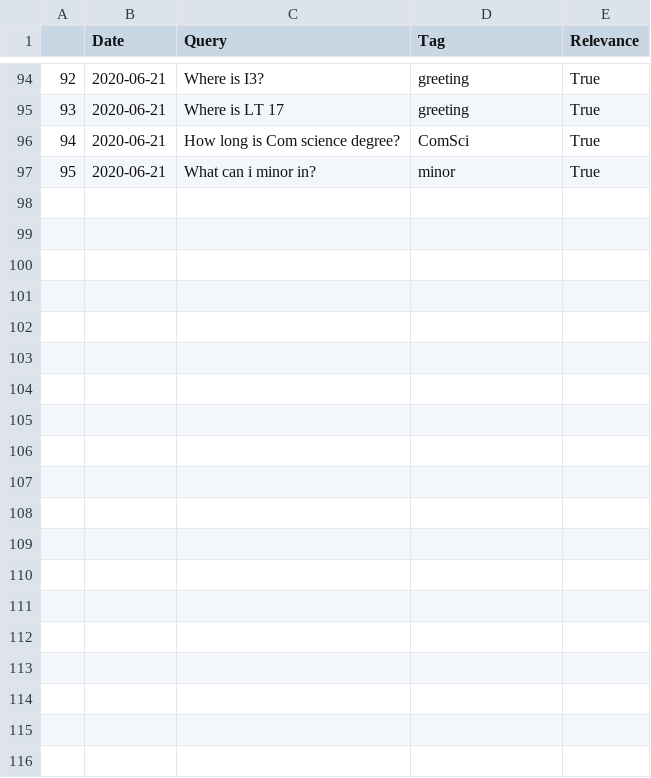
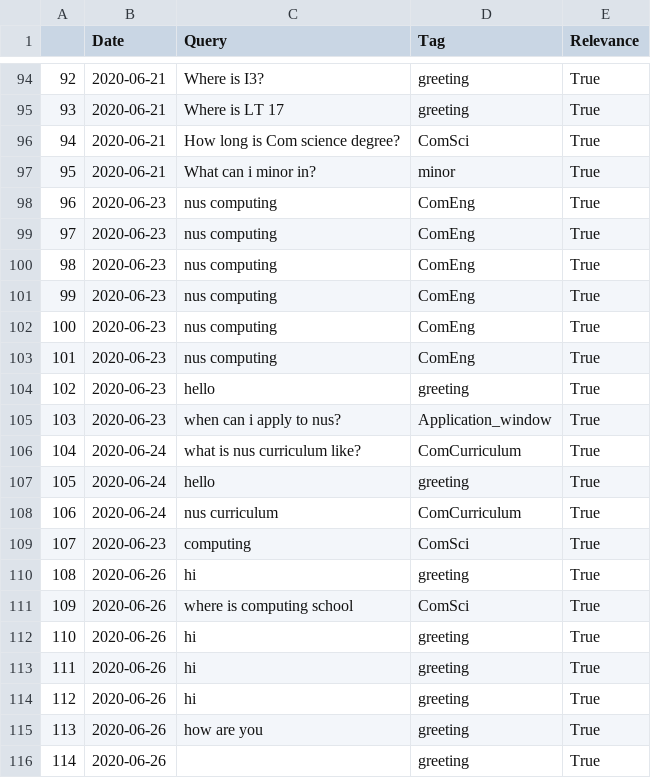
Before and after one commit to daryl-tan/TulGan-Chatbot, a CSV file: data/data.csv, drawn as a sheet; only a part is shown, gaps mark what is left out; the diff covers the shown part only; the diff names each change by its address in the sheet, - before the commit and + after, or states it on an @@ line.

```diff
--- a/data/data.csv
+++ b/data/data.csv
+row 98: 96 | 2020-06-23 | nus computing | ComEng | True
+row 99: 97 | 2020-06-23 | nus computing | ComEng | True
+row 100: 98 | 2020-06-23 | nus computing | ComEng | True
+row 101: 99 | 2020-06-23 | nus computing | ComEng | True
+row 102: 100 | 2020-06-23 | nus computing | ComEng | True
+row 103: 101 | 2020-06-23 | nus computing | ComEng | True
+row 104: 102 | 2020-06-23 | hello | greeting | True
+row 105: 103 | 2020-06-23 | when can i apply to nus? | Application_window | True
+row 106: 104 | 2020-06-24 | what is nus curriculum like? | ComCurriculum | True
+row 107: 105 | 2020-06-24 | hello | greeting | True
+row 108: 106 | 2020-06-24 | nus curriculum | ComCurriculum | True
+row 109: 107 | 2020-06-23 | computing | ComSci | True
+row 110: 108 | 2020-06-26 | hi | greeting | True
+row 111: 109 | 2020-06-26 | where is computing school | ComSci | True
+row 112: 110 | 2020-06-26 | hi | greeting | True
+row 113: 111 | 2020-06-26 | hi | greeting | True
+row 114: 112 | 2020-06-26 | hi | greeting | True
+row 115: 113 | 2020-06-26 | how are you | greeting | True
+row 116: 114 | 2020-06-26 |  | greeting | True
```
Also changed, not shown: 11 added rows elsewhere in this file, 1 other file.
